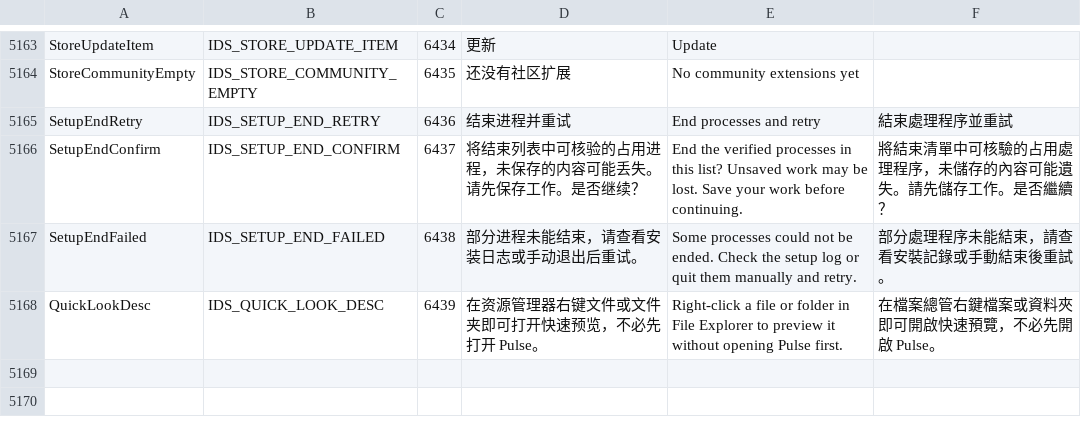
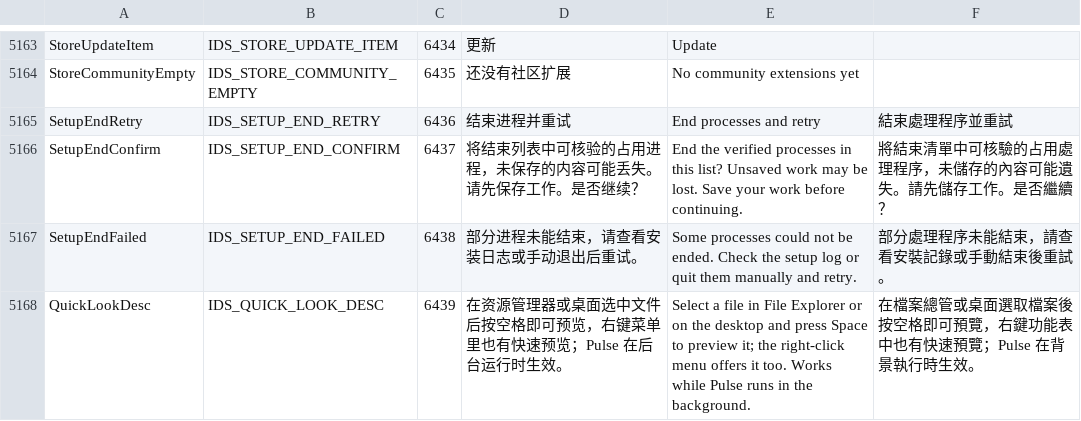
Before and after one commit to 190zhangda/pulse-test, a TSV file: tools/l10n/catalog.tsv, drawn as a sheet; only a part is shown, gaps mark what is left out.

Commit message:
Space bar opens Quick Look for the Explorer/desktop selection

```diff
--- a/tools/l10n/catalog.tsv
+++ b/tools/l10n/catalog.tsv
@@ -5167,2 +5167,2 @@ SetupEndConfirm	IDS_SETUP_END_CONFIRM	6437	将结束列表中可核验的占用
 SetupEndFailed	IDS_SETUP_END_FAILED	6438	部分进程未能结束，请查看安装日志或手动退出后重试。	Some processes could not be ended. Check the setup log or quit them manually and retry.	部分處理程序未能結束，請查看安裝記錄或手動結束後重試。
-QuickLookDesc	IDS_QUICK_LOOK_DESC	6439	在资源管理器右键文件或文件夹即可打开快速预览，不必先打开 Pulse。	Right-click a file or folder in File Explorer to preview it without opening Pulse first.	在檔案總管右鍵檔案或資料夾即可開啟快速預覽，不必先開啟 Pulse。
+QuickLookDesc	IDS_QUICK_LOOK_DESC	6439	在资源管理器或桌面选中文件后按空格即可预览，右键菜单里也有快速预览；Pulse 在后台运行时生效。	Select a file in File Explorer or on the desktop and press Space to preview it; the right-click menu offers it too. Works while Pulse runs in the background.	在檔案總管或桌面選取檔案後按空格即可預覽，右鍵功能表中也有快速預覽；Pulse 在背景執行時生效。
```
Also changed, not shown: 7 other files.
